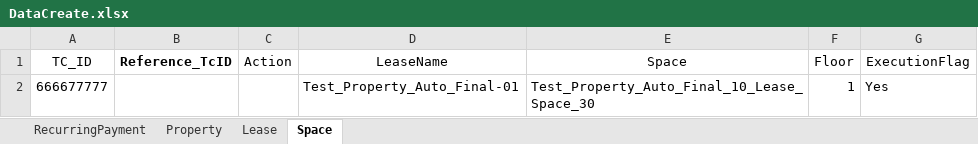
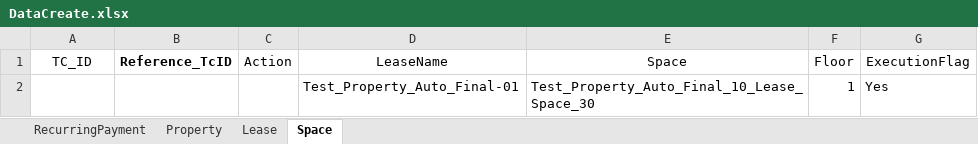
Before and after one commit to shahriarkamal-dsi/AMT-TestFrameWork, an Excel workbook: src/main/resources/dataCreate/DataCreate.xlsx, sheet Space, drawn as a sheet; values as stored, in another font and other column widths than the file's, no borders; the diff names each change by its address in the sheet, - before the commit and + after, or states it on an @@ line.

```diff
--- a/src/main/resources/dataCreate/DataCreate.xlsx (sheet Space)
+++ b/src/main/resources/dataCreate/DataCreate.xlsx (sheet Space)
-A2 (TC_ID): 666677777
+A2 (TC_ID): (empty)
```
Also changed, not shown: sheet Lease, sheet Property, sheet RecurringPayment, src/main/resources/objectLocator/Common.xlsx, 8 other files.
